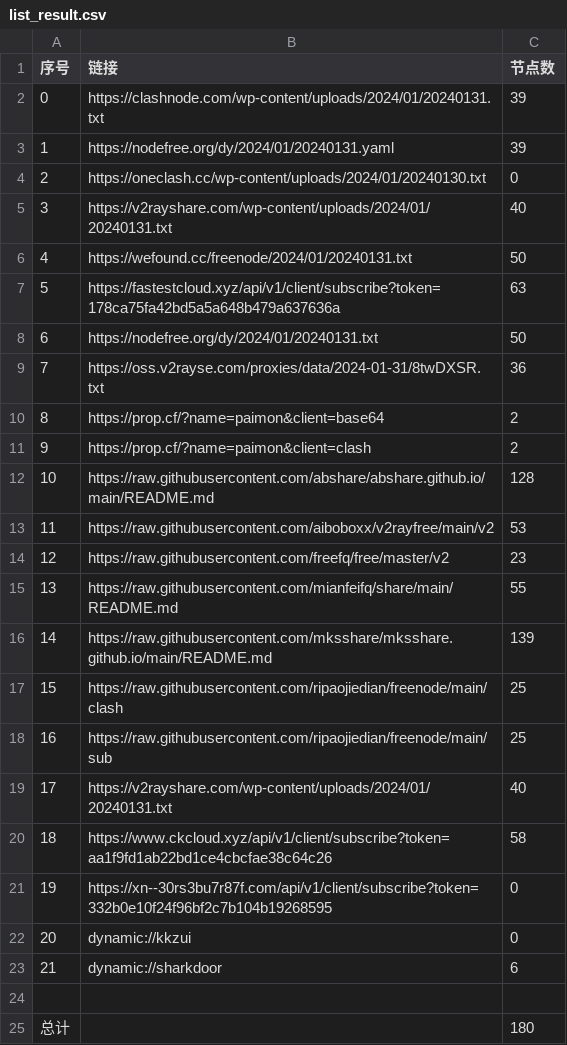
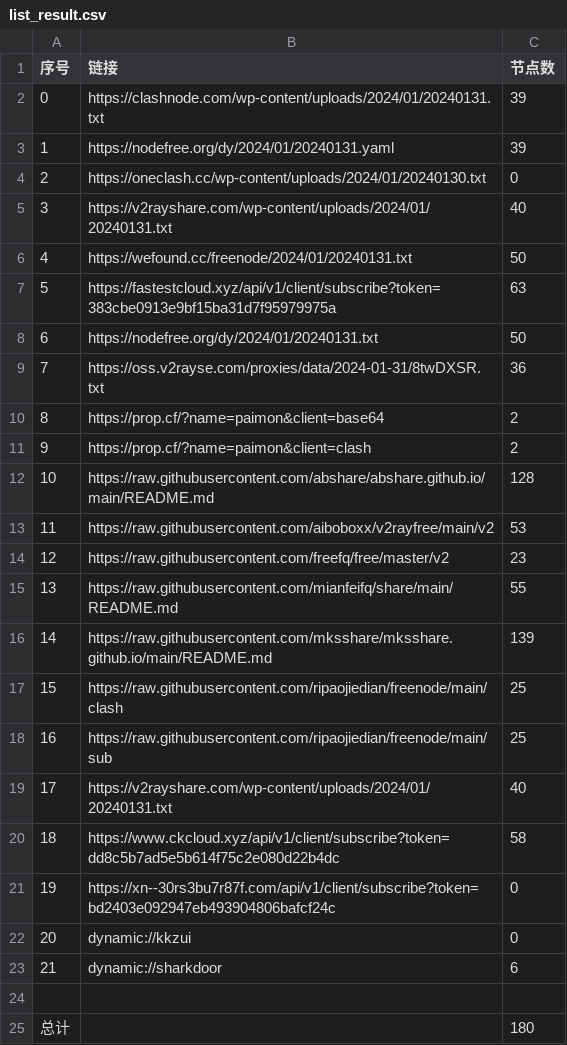
Before and after one commit to yaney01/NoMoreWalls, a CSV file: list_result.csv, drawn as a sheet.

```diff
--- a/list_result.csv
+++ b/list_result.csv
@@ -6,3 +6,3 @@
 4,https://wefound.cc/freenode/2024/01/20240131.txt,50
-5,https://fastestcloud.xyz/api/v1/client/subscribe?token=178ca75fa42bd5a5a648b479a637636a,63
+5,https://fastestcloud.xyz/api/v1/client/subscribe?token=383cbe0913e9bf15ba31d7f95979975a,63
 6,https://nodefree.org/dy/2024/01/20240131.txt,50
@@ -19,4 +19,4 @@
 17,https://v2rayshare.com/wp-content/uploads/2024/01/20240131.txt,40
-18,https://www.ckcloud.xyz/api/v1/client/subscribe?token=aa1f9fd1ab22bd1ce4cbcfae38c64c26,58
-19,https://xn--30rs3bu7r87f.com/api/v1/client/subscribe?token=332b0e10f24f96bf2c7b104b19268595,0
+18,https://www.ckcloud.xyz/api/v1/client/subscribe?token=dd8c5b7ad5e5b614f75c2e080d22b4dc,58
+19,https://xn--30rs3bu7r87f.com/api/v1/client/subscribe?token=bd2403e092947eb493904806bafcf24c,0
 20,dynamic://kkzui,0
```
Also changed, not shown: 9 other files.
